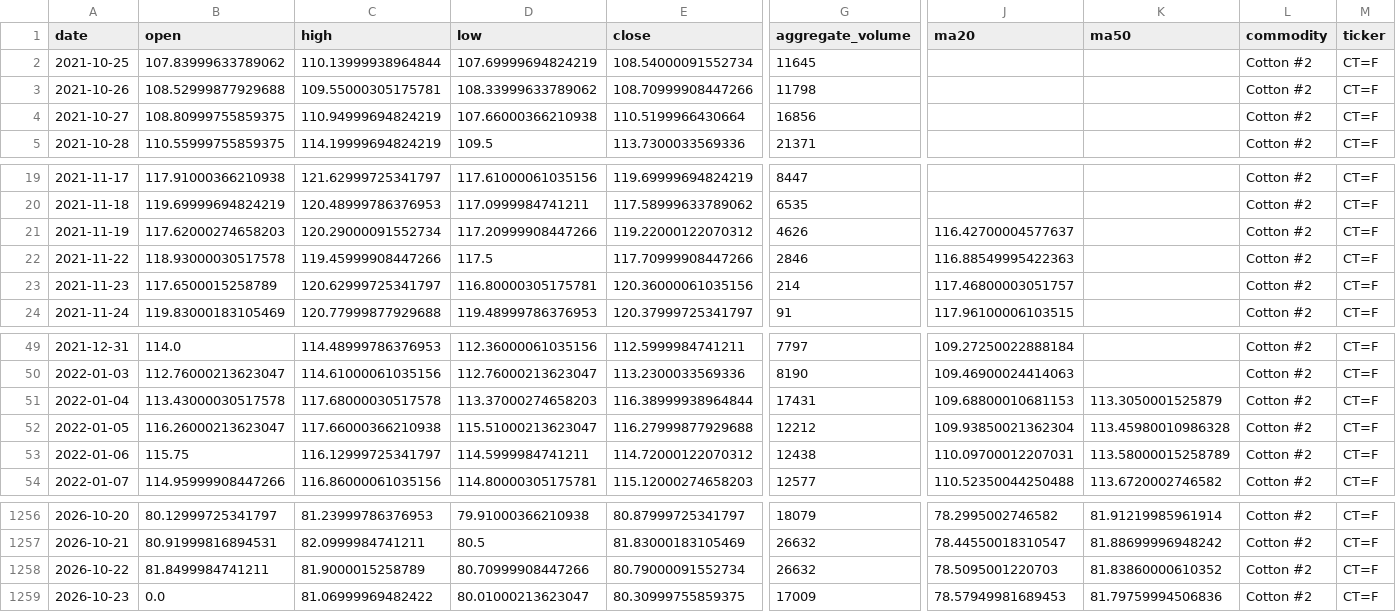
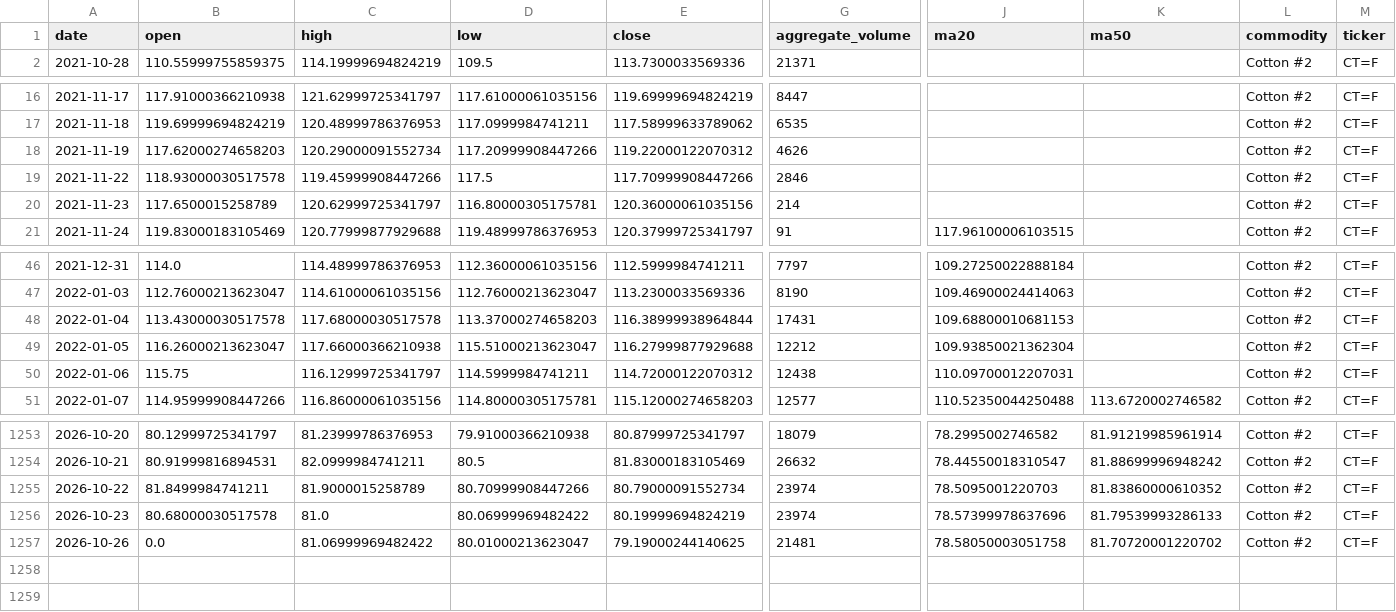
Before and after one commit to jjch1986/price-chart-site, a CSV file: data/Cotton_No2_data.csv, drawn as a sheet; only a part is shown, gaps mark what is left out; removed rows and columns are numbered as before the commit, all else as after; rows hold the shown columns only; the diff names each change by its address in the sheet, - before the commit and + after, or states it on an @@ line.

```diff
--- a/data/Cotton_No2_data.csv
+++ b/data/Cotton_No2_data.csv
-row 2: 2021-10-25 | 107.83999633789062 | 110.13999938964844 | 107.69999694824219 | 108.54000091552734 | 11645 |  |  | Cotton #2 | CT=F
-row 3: 2021-10-26 | 108.52999877929688 | 109.55000305175781 | 108.33999633789062 | 108.70999908447266 | 11798 |  |  | Cotton #2 | CT=F
-row 4: 2021-10-27 | 108.80999755859375 | 110.94999694824219 | 107.66000366210938 | 110.5199966430664 | 16856 |  |  | Cotton #2 | CT=F
-J18 (ma20): 116.42700004577637
+J18 (ma20): (empty)
-J19 (ma20): 116.88549995422363
+J19 (ma20): (empty)
-J20 (ma20): 117.46800003051757
+J20 (ma20): (empty)
-K48 (ma50): 113.3050001525879
+K48 (ma50): (empty)
-K49 (ma50): 113.45980010986328
+K49 (ma50): (empty)
-K50 (ma50): 113.58000015258789
+K50 (ma50): (empty)
-G1255 (aggregate_volume): 26632
+G1255 (aggregate_volume): 23974
-B1256 (open): 0.0
+B1256 (open): 80.68000030517578
-C1256 (high): 81.06999969482422
+C1256 (high): 81.0
-D1256 (low): 80.01000213623047
+D1256 (low): 80.06999969482422
-E1256 (close): 80.30999755859375
+E1256 (close): 80.19999694824219
-G1256 (aggregate_volume): 17009
+G1256 (aggregate_volume): 23974
-J1256 (ma20): 78.57949981689453
+J1256 (ma20): 78.57399978637696
-K1256 (ma50): 81.79759994506836
+K1256 (ma50): 81.79539993286133
+row 1257: 2026-10-26 | 0.0 | 81.06999969482422 | 80.01000213623047 | 79.19000244140625 | 21481 | 78.58050003051758 | 81.70720001220702 | Cotton #2 | CT=F
```
Also changed, not shown: data/Natural_Gas_data.csv, data/Silver_data.csv, 21 other files.
